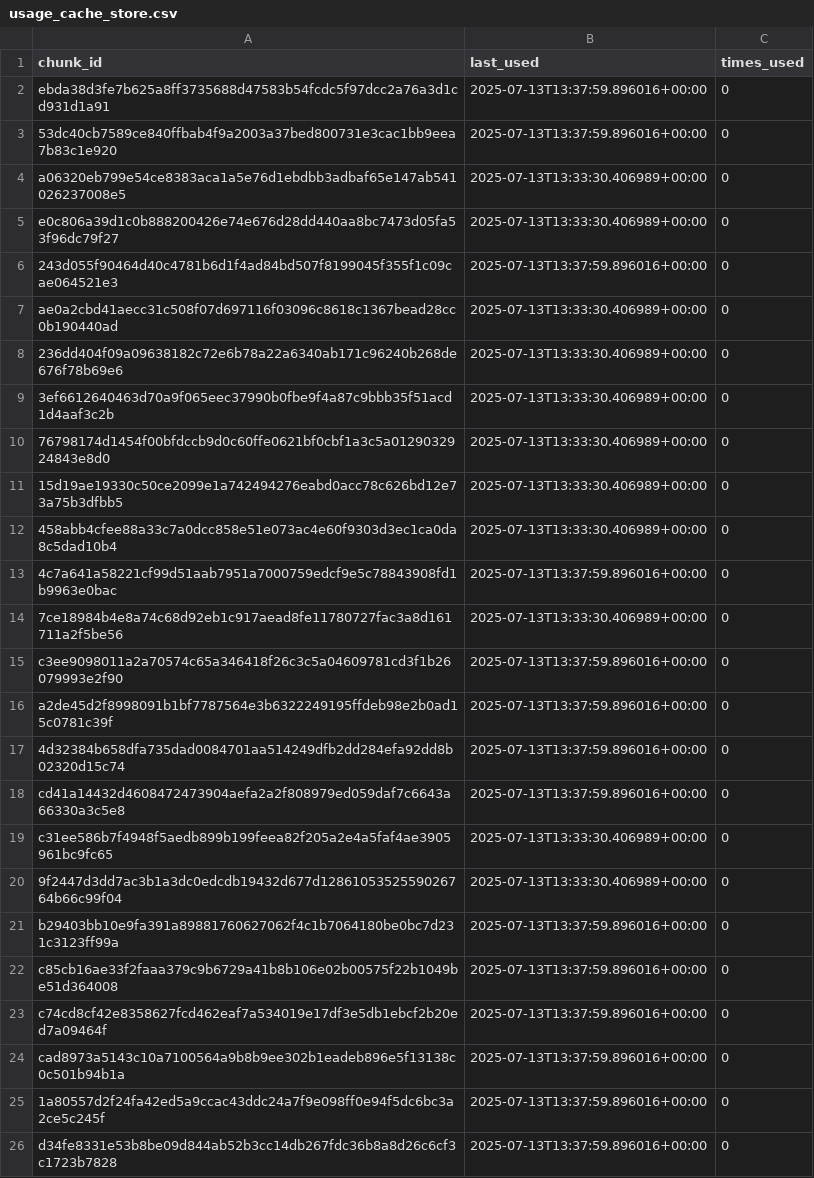
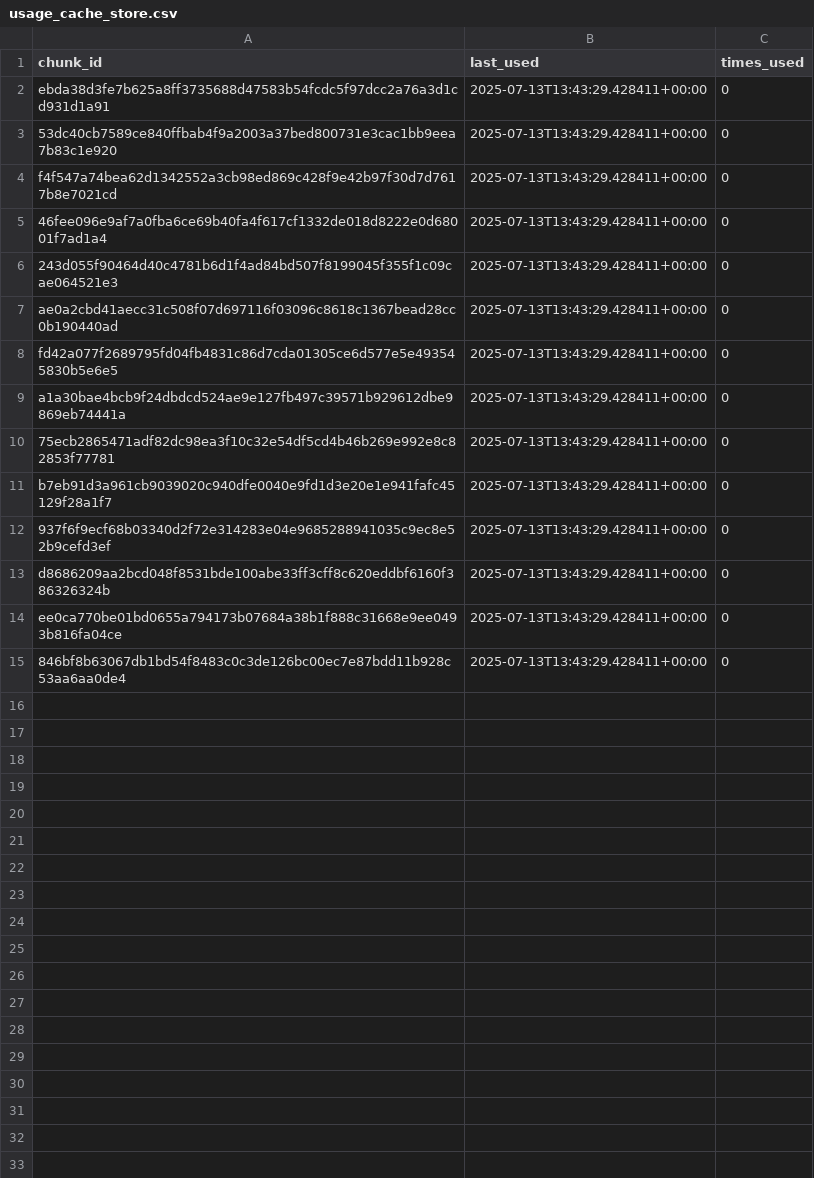
Before and after one commit to aryan-410/EchoGem, a CSV file: usage_cache_store.csv, drawn as a sheet; only a part is shown; the diff covers the shown part only.

```diff
--- a/usage_cache_store.csv
+++ b/usage_cache_store.csv
@@ -1,26 +1,15 @@
 chunk_id,last_used,times_used
-ebda38d3fe7b625a8ff3735688d47583b54fcdc5f97dcc2a76a3d1cd931d1a91,2025-07-13T13:37:59.896016+00:00,0
-53dc40cb7589ce840ffbab4f9a2003a37bed800731e3cac1bb9eea7b83c1e920,2025-07-13T13:37:59.896016+00:00,0
-a06320eb799e54ce8383aca1a5e76d1ebdbb3adbaf65e147ab541026237008e5,2025-07-13T13:33:30.406989+00:00,0
-e0c806a39d1c0b888200426e74e676d28dd440aa8bc7473d05fa53f96dc79f27,2025-07-13T13:33:30.406989+00:00,0
-243d055f90464d40c4781b6d1f4ad84bd507f8199045f355f1c09cae064521e3,2025-07-13T13:37:59.896016+00:00,0
-ae0a2cbd41aecc31c508f07d697116f03096c8618c1367bead28cc0b190440ad,2025-07-13T13:33:30.406989+00:00,0
-236dd404f09a09638182c72e6b78a22a6340ab171c96240b268de676f78b69e6,2025-07-13T13:33:30.406989+00:00,0
-3ef6612640463d70a9f065eec37990b0fbe9f4a87c9bbb35f51acd1d4aaf3c2b,2025-07-13T13:33:30.406989+00:00,0
-76798174d1454f00bfdccb9d0c60ffe0621bf0cbf1a3c5a0129032924843e8d0,2025-07-13T13:33:30.406989+00:00,0
-15d19ae19330c50ce2099e1a742494276eabd0acc78c626bd12e73a75b3dfbb5,2025-07-13T13:33:30.406989+00:00,0
-458abb4cfee88a33c7a0dcc858e51e073ac4e60f9303d3ec1ca0da8c5dad10b4,2025-07-13T13:33:30.406989+00:00,0
-4c7a641a58221cf99d51aab7951a7000759edcf9e5c78843908fd1b9963e0bac,2025-07-13T13:37:59.896016+00:00,0
-7ce18984b4e8a74c68d92eb1c917aead8fe11780727fac3a8d161711a2f5be56,2025-07-13T13:33:30.406989+00:00,0
-c3ee9098011a2a70574c65a346418f26c3c5a04609781cd3f1b26079993e2f90,2025-07-13T13:37:59.896016+00:00,0
-a2de45d2f8998091b1bf7787564e3b6322249195ffdeb98e2b0ad15c0781c39f,2025-07-13T13:37:59.896016+00:00,0
-4d32384b658dfa735dad0084701aa514249dfb2dd284efa92dd8b02320d15c74,2025-07-13T13:37:59.896016+00:00,0
-cd41a14432d4608472473904aefa2a2f808979ed059daf7c6643a66330a3c5e8,2025-07-13T13:37:59.896016+00:00,0
-c31ee586b7f4948f5aedb899b199feea82f205a2e4a5faf4ae3905961bc9fc65,2025-07-13T13:33:30.406989+00:00,0
-9f2447d3dd7ac3b1a3dc0edcdb19432d677d1286105352559026764b66c99f04,2025-07-13T13:33:30.406989+00:00,0
-b29403bb10e9fa391a89881760627062f4c1b7064180be0bc7d231c3123ff99a,2025-07-13T13:37:59.896016+00:00,0
-c85cb16ae33f2faaa379c9b6729a41b8b106e02b00575f22b1049be51d364008,2025-07-13T13:37:59.896016+00:00,0
-c74cd8cf42e8358627fcd462eaf7a534019e17df3e5db1ebcf2b20ed7a09464f,2025-07-13T13:37:59.896016+00:00,0
-cad8973a5143c10a7100564a9b8b9ee302b1eadeb896e5f13138c0c501b94b1a,2025-07-13T13:37:59.896016+00:00,0
-1a80557d2f24fa42ed5a9ccac43ddc24a7f9e098ff0e94f5dc6bc3a2ce5c245f,2025-07-13T13:37:59.896016+00:00,0
-d34fe8331e53b8be09d844ab52b3cc14db267fdc36b8a8d26c6cf3c1723b7828,2025-07-13T13:37:59.896016+00:00,0
+ebda38d3fe7b625a8ff3735688d47583b54fcdc5f97dcc2a76a3d1cd931d1a91,2025-07-13T13:43:29.428411+00:00,0
+53dc40cb7589ce840ffbab4f9a2003a37bed800731e3cac1bb9eea7b83c1e920,2025-07-13T13:43:29.428411+00:00,0
+f4f547a74bea62d1342552a3cb98ed869c428f9e42b97f30d7d7617b8e7021cd,2025-07-13T13:43:29.428411+00:00,0
+46fee096e9af7a0fba6ce69b40fa4f617cf1332de018d8222e0d68001f7ad1a4,2025-07-13T13:43:29.428411+00:00,0
+243d055f90464d40c4781b6d1f4ad84bd507f8199045f355f1c09cae064521e3,2025-07-13T13:43:29.428411+00:00,0
+ae0a2cbd41aecc31c508f07d697116f03096c8618c1367bead28cc0b190440ad,2025-07-13T13:43:29.428411+00:00,0
+fd42a077f2689795fd04fb4831c86d7cda01305ce6d577e5e493545830b5e6e5,2025-07-13T13:43:29.428411+00:00,0
+a1a30bae4bcb9f24dbdcd524ae9e127fb497c39571b929612dbe9869eb74441a,2025-07-13T13:43:29.428411+00:00,0
+75ecb2865471adf82dc98ea3f10c32e54df5cd4b46b269e992e8c82853f77781,2025-07-13T13:43:29.428411+00:00,0
+b7eb91d3a961cb9039020c940dfe0040e9fd1d3e20e1e941fafc45129f28a1f7,2025-07-13T13:43:29.428411+00:00,0
+937f6f9ecf68b03340d2f72e314283e04e9685288941035c9ec8e52b9cefd3ef,2025-07-13T13:43:29.428411+00:00,0
+d8686209aa2bcd048f8531bde100abe33ff3cff8c620eddbf6160f386326324b,2025-07-13T13:43:29.428411+00:00,0
+ee0ca770be01bd0655a794173b07684a38b1f888c31668e9ee0493b816fa04ce,2025-07-13T13:43:29.428411+00:00,0
+846bf8b63067db1bd54f8483c0c3de126bc00ec7e87bdd11b928c53aa6aa0de4,2025-07-13T13:43:29.428411+00:00,0
```
Also changed, not shown: 12 removed rows elsewhere in this file, 2 other files.
